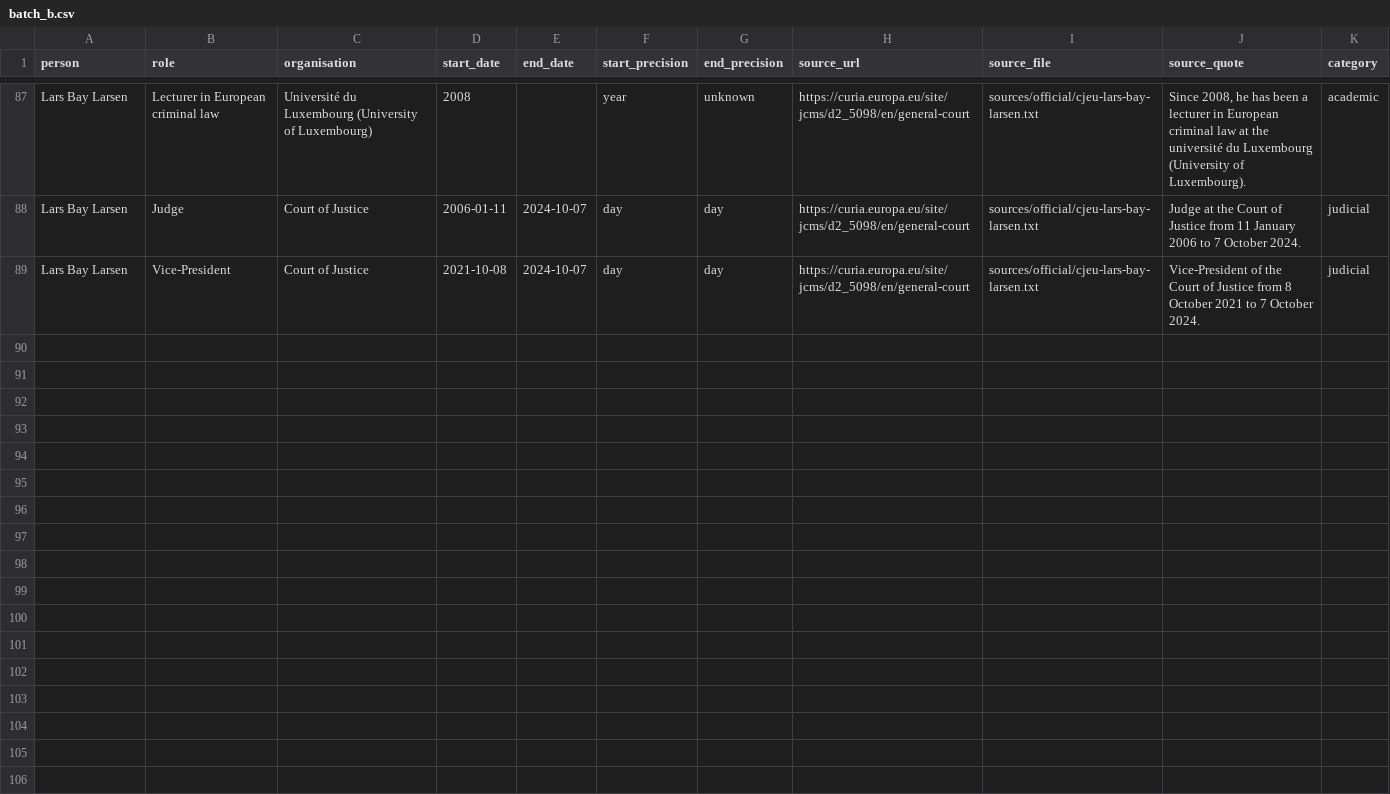
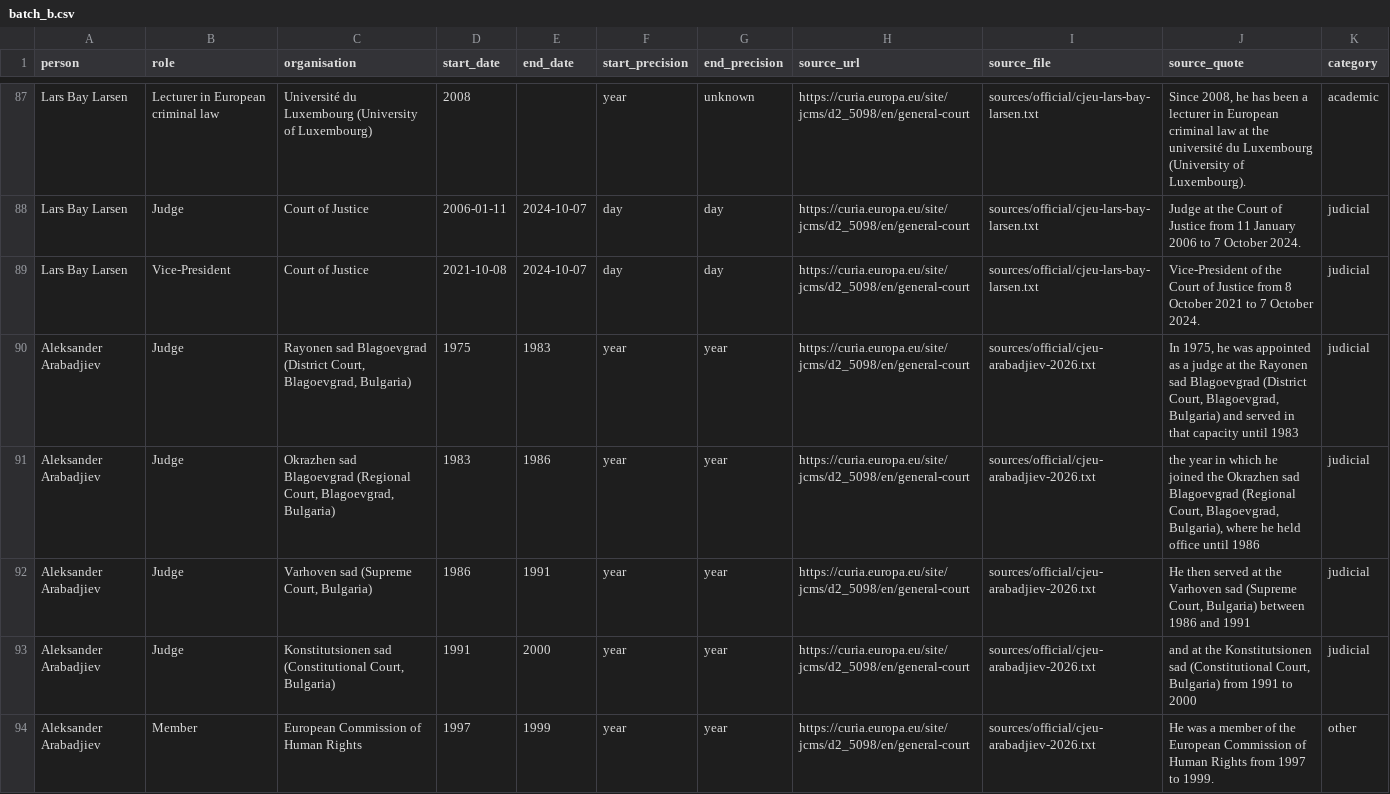
Before and after one commit to GavinMendelGleason/euro-sdt, a CSV file: data/cjeu/career_fragments/batch_b.csv, drawn as a sheet; only a part is shown, gaps mark what is left out; the diff covers the shown part only.

```diff
--- a/data/cjeu/career_fragments/batch_b.csv
+++ b/data/cjeu/career_fragments/batch_b.csv
@@ -90 +90,6 @@ Lars Bay Larsen,Judge,Court of Justice,2006-01-11,2024-10-07,day,day,https://cur
 Lars Bay Larsen,Vice-President,Court of Justice,2021-10-08,2024-10-07,day,day,https://curia.europa.eu/site/jcms/d2_5098/en/general-court,sources/official/cjeu-lars-bay-larsen.txt,Vice-President of the Court of Justice from 8 October 2021 to 7 October 2024.,judicial
+Aleksander Arabadjiev,Judge,"Rayonen sad Blagoevgrad (District Court, Blagoevgrad, Bulgaria)",1975,1983,year,year,https://curia.europa.eu/site/jcms/d2_5098/en/general-court,sources/official/cjeu-arabadjiev-2026.txt,"In 1975, he was appointed as a judge at the Rayonen sad Blagoevgrad (District Court, Blagoevgrad, Bulgaria) and served in that capacity until 1983",judicial
+Aleksander Arabadjiev,Judge,"Okrazhen sad Blagoevgrad (Regional Court, Blagoevgrad, Bulgaria)",1983,1986,year,year,https://curia.europa.eu/site/jcms/d2_5098/en/general-court,sources/official/cjeu-arabadjiev-2026.txt,"the year in which he joined the Okrazhen sad Blagoevgrad (Regional Court, Blagoevgrad, Bulgaria), where he held office until 1986",judicial
+Aleksander Arabadjiev,Judge,"Varhoven sad (Supreme Court, Bulgaria)",1986,1991,year,year,https://curia.europa.eu/site/jcms/d2_5098/en/general-court,sources/official/cjeu-arabadjiev-2026.txt,"He then served at the Varhoven sad (Supreme Court, Bulgaria) between 1986 and 1991",judicial
+Aleksander Arabadjiev,Judge,"Konstitutsionen sad (Constitutional Court, Bulgaria)",1991,2000,year,year,https://curia.europa.eu/site/jcms/d2_5098/en/general-court,sources/official/cjeu-arabadjiev-2026.txt,"and at the Konstitutsionen sad (Constitutional Court, Bulgaria) from 1991 to 2000",judicial
+Aleksander Arabadjiev,Member,European Commission of Human Rights,1997,1999,year,year,https://curia.europa.eu/site/jcms/d2_5098/en/general-court,sources/official/cjeu-arabadjiev-2026.txt,He was a member of the European Commission of Human Rights from 1997 to 1999.,other
```
Also changed, not shown: 4 added rows elsewhere in this file, data/cjeu/career_fragments/batch_f.csv, data/cjeu/cjeu_members_list.csv, 8 other files.
